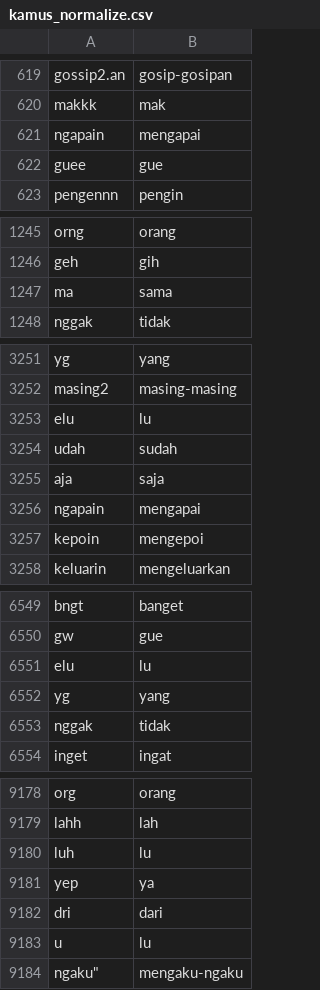
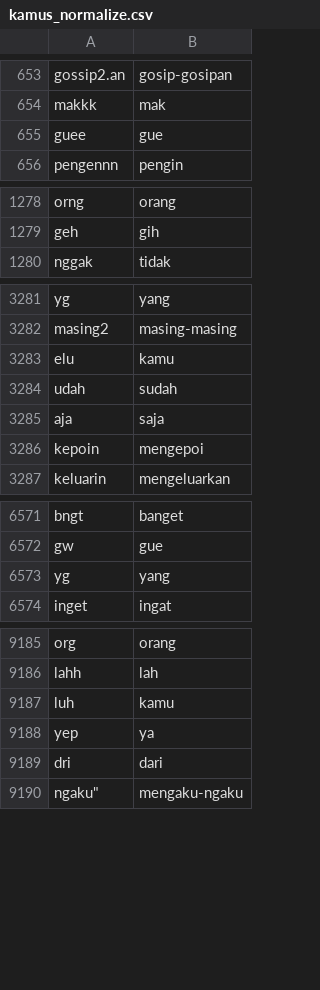
Before and after one commit to whdkelilauw/myfiles, a CSV file: kamus_normalize.csv, drawn as a sheet; only a part is shown, gaps mark what is left out; the diff covers the shown part only.

Commit message:
Update kamus_normalize.csv

```diff
--- a/kamus_normalize.csv
+++ b/kamus_normalize.csv
@@ -620,3 +654,2 @@ gossip2.an,gosip-gosipan
 makkk,mak
-ngapain,mengapai
 guee,gue
@@ -1246,3 +1279,2 @@ orng,orang
 geh,gih
-ma,sama
 nggak,tidak
@@ -3252,6 +3282,5 @@ yg,yang
 masing2,masing-masing
-elu,lu
+elu,kamu
 udah,sudah
 aja,saja
-ngapain,mengapai
 kepoin,mengepoi
@@ -6550,5 +6572,3 @@ bngt,banget
 gw,gue
-elu,lu
 yg,yang
-nggak,tidak
 inget,ingat
@@ -9179,6 +9186,5 @@ org,orang
 lahh,lah
-luh,lu
+luh,kamu
 yep,ya
 dri,dari
-u,lu
 "ngaku""",mengaku-ngaku
```
Also changed, not shown: 35 added rows, 37 removed rows and 16 edited cells elsewhere in this file.
